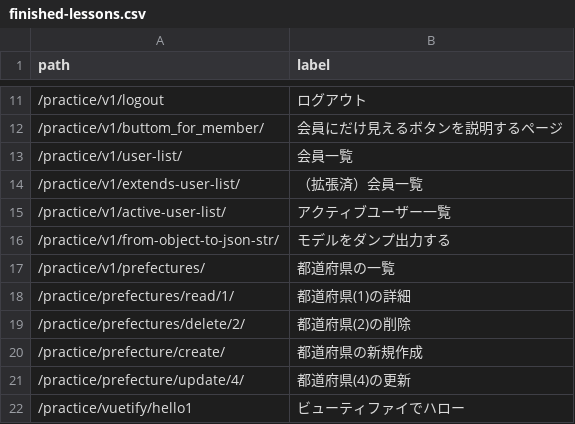
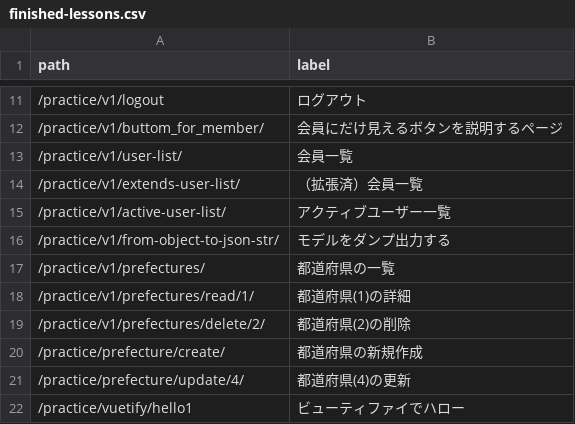
Before and after one commit to muzudho/django-practice2, a CSV file: host1/apps1/portal_v1/data/finished-lessons.csv, drawn as a sheet; only a part is shown, gaps mark what is left out.

Commit message:
make delete page

```diff
--- a/host1/apps1/portal_v1/data/finished-lessons.csv
+++ b/host1/apps1/portal_v1/data/finished-lessons.csv
@@ -17,4 +17,4 @@ path,label
 /practice/v1/prefectures/,都道府県の一覧
-/practice/prefectures/read/1/,都道府県(1)の詳細
-/practice/prefectures/delete/2/,都道府県(2)の削除
+/practice/v1/prefectures/read/1/,都道府県(1)の詳細
+/practice/v1/prefectures/delete/2/,都道府県(2)の削除
 /practice/prefecture/create/,都道府県の新規作成
```
Also changed, not shown: 4 other files.
